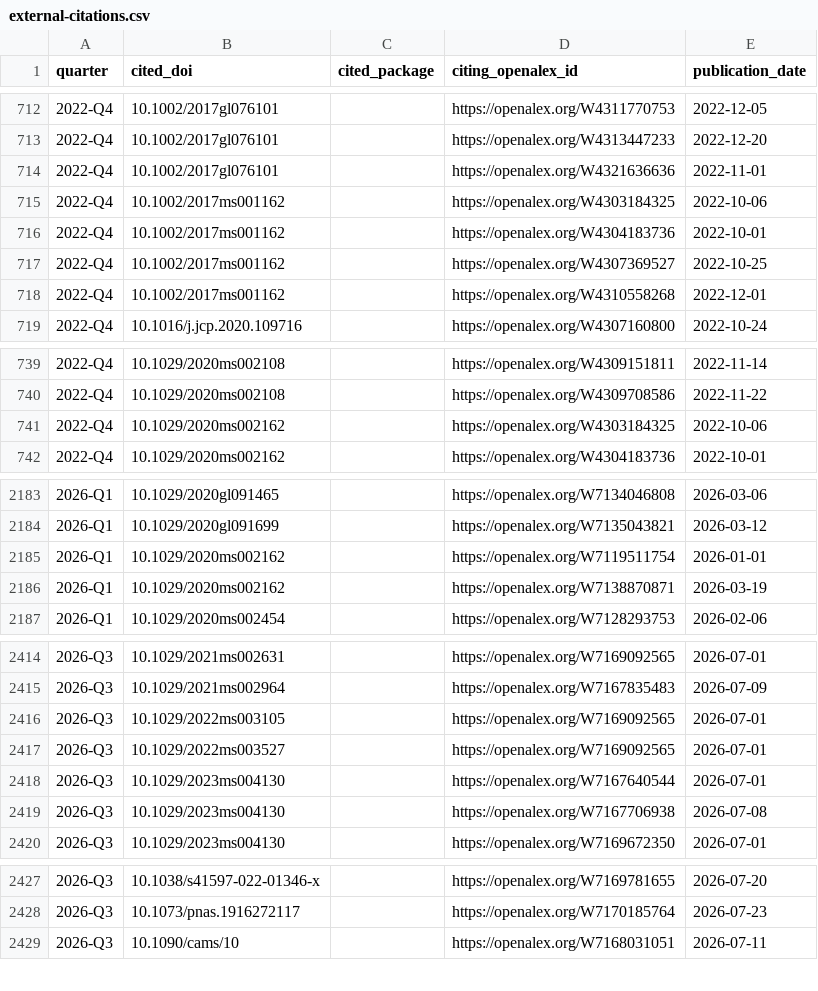
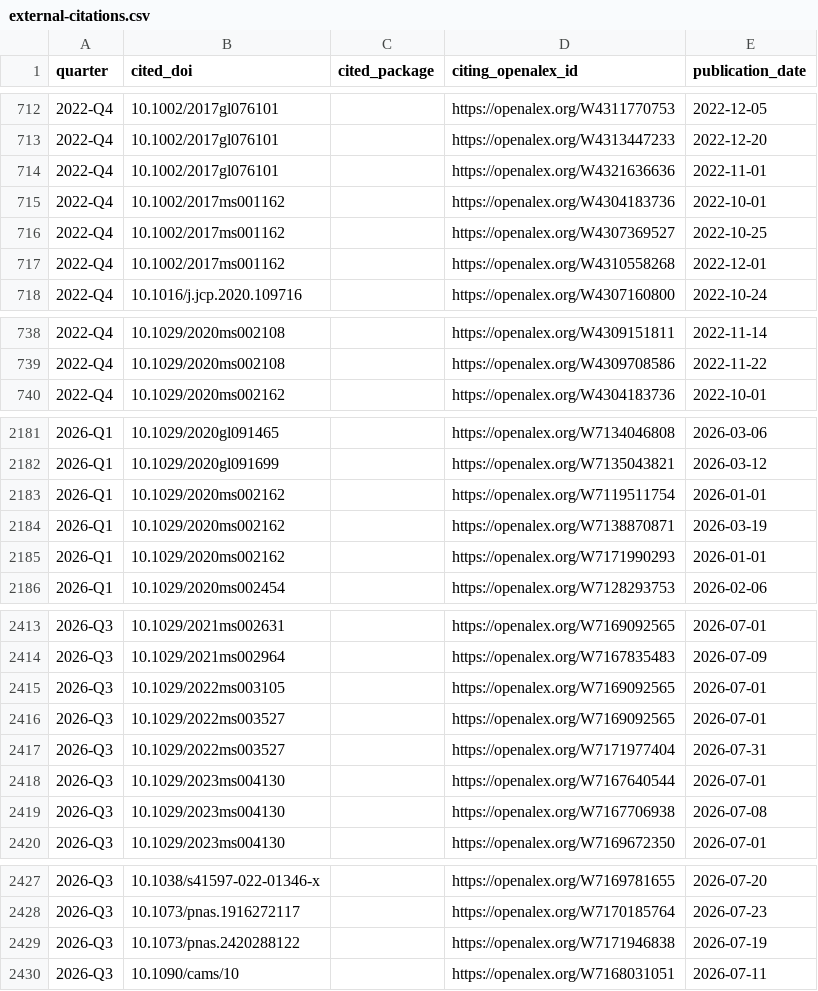
Before and after one commit to petebachant/clima-perf, a CSV file: results/external-citations.csv, drawn as a sheet; only a part is shown, gaps mark what is left out; removed rows and columns are numbered as before the commit, all else as after; the diff names each change by its address in the sheet, - before the commit and + after, or states it on an @@ line.

```diff
--- a/results/external-citations.csv
+++ b/results/external-citations.csv
-row 715: 2022-Q4 | 10.1002/2017ms001162 |  | https://openalex.org/W4303184325 | 2022-10-06
-row 741: 2022-Q4 | 10.1029/2020ms002162 |  | https://openalex.org/W4303184325 | 2022-10-06
+row 2185: 2026-Q1 | 10.1029/2020ms002162 |  | https://openalex.org/W7171990293 | 2026-01-01
+row 2417: 2026-Q3 | 10.1029/2022ms003527 |  | https://openalex.org/W7171977404 | 2026-07-31
+row 2429: 2026-Q3 | 10.1073/pnas.2420288122 |  | https://openalex.org/W7171946838 | 2026-07-19
```
Also changed, not shown: results/dev-throughput.csv, results/github-engagement.csv, 54 other files.
